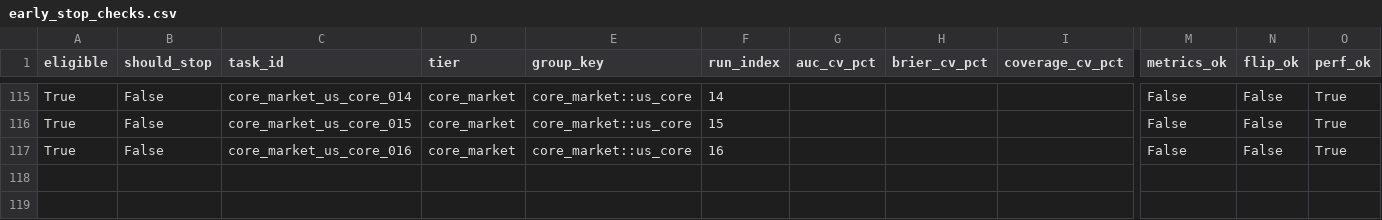
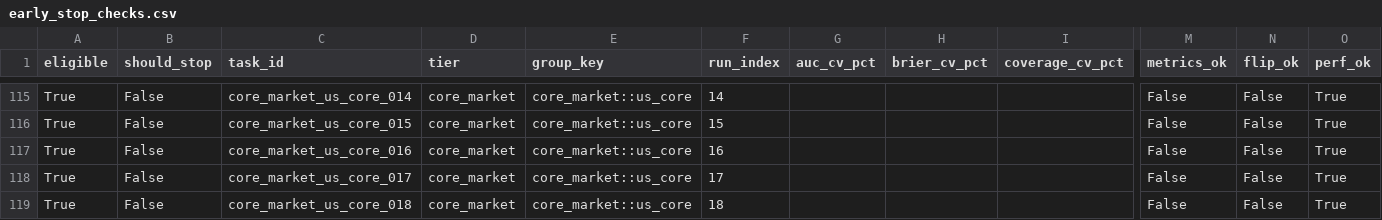
Before and after one commit to KaizYz/StockandCrypto, a CSV file: experiments/stability_training/run_20260211_145411/early_stop_checks.csv, drawn as a sheet; only a part is shown, gaps mark what is left out; rows hold the shown columns only; the diff names each change by its address in the sheet, - before the commit and + after, or states it on an @@ line.

```diff
--- a/experiments/stability_training/run_20260211_145411/early_stop_checks.csv
+++ b/experiments/stability_training/run_20260211_145411/early_stop_checks.csv
+row 118: True | False | core_market_us_core_017 | core_market | core_market::us_core | 17 |  |  |  | False | False | True
+row 119: True | False | core_market_us_core_018 | core_market | core_market::us_core | 18 |  |  |  | False | False | True
```
Also changed, not shown: experiments/stability_training/run_20260211_145411/run_results.csv, 15 other files.
